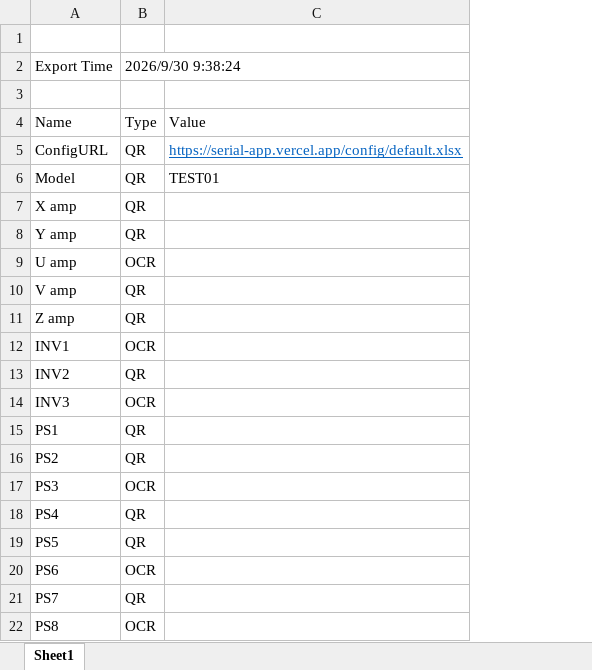
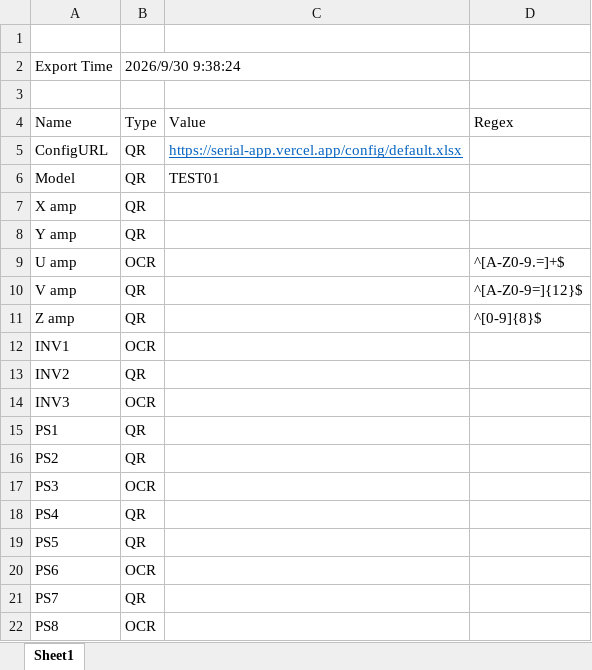
Before and after one commit to ikeaki/serial-recorder, an Excel workbook: public/config/default.xlsx, sheet Sheet1, drawn as a sheet; values as stored, in another font and other column widths than the file's, no borders; the diff names each change by its address in the sheet, - before the commit and + after, or states it on an @@ line.

```diff
--- a/public/config/default.xlsx (sheet Sheet1)
+++ b/public/config/default.xlsx (sheet Sheet1)
+column D, rows 4-11: Regex |  |  |  |  | ^[A-Z0-9.=]+$ | ^[A-Z0-9=]{12}$ | ^[0-9]{8}$
```
Also changed, not shown: 1 other file.
